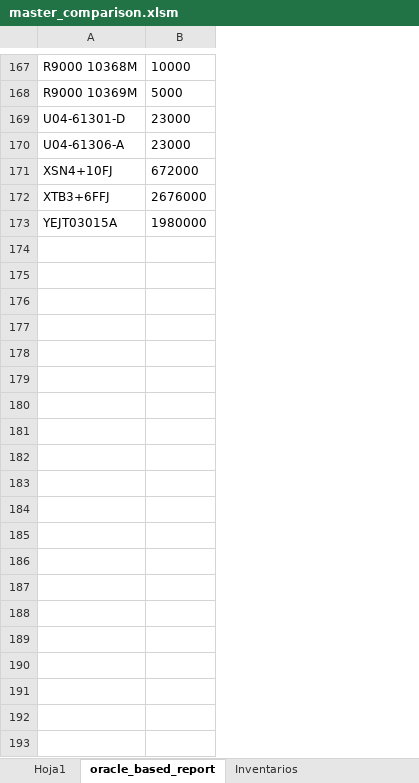
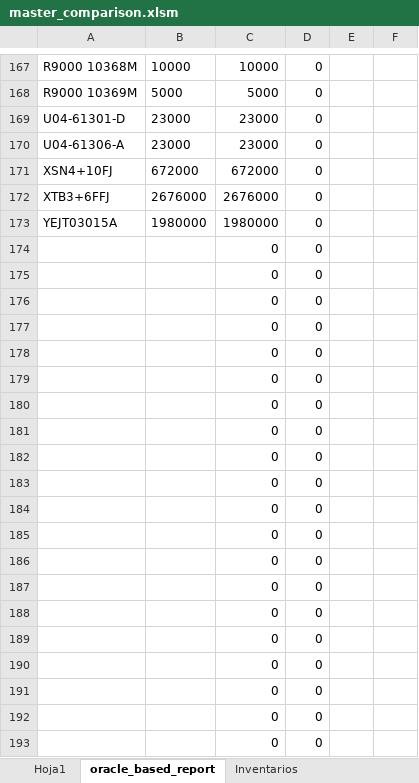
Before and after one commit to Karosuo/excel_tools, an Excel workbook: Inventory_comparator/master_comparison.xlsm, sheet oracle_based_report, drawn as a sheet; only a part is shown, gaps mark what is left out; values as stored, in another font and other column widths than the file's, no borders; the diff covers the shown part only; the diff names each change by its address in the sheet, - before the commit and + after, or states it on an @@ line.

```diff
--- a/Inventory_comparator/master_comparison.xlsm (sheet oracle_based_report)
+++ b/Inventory_comparator/master_comparison.xlsm (sheet oracle_based_report)
+column C, rows 167-173: 10000 | 5000 | 23000 | 23000 | 672000 | 2676000 | 1980000
+column D, rows 167-173: all 0
+column E, empty
+column F, empty
+row 174:  |  | 0 | 0
+row 175:  |  | 0 | 0
+row 176:  |  | 0 | 0
+row 177:  |  | 0 | 0
+row 178:  |  | 0 | 0
+row 179:  |  | 0 | 0
+row 180:  |  | 0 | 0
+row 181:  |  | 0 | 0
+row 182:  |  | 0 | 0
+row 183:  |  | 0 | 0
+row 184:  |  | 0 | 0
+row 185:  |  | 0 | 0
+row 186:  |  | 0 | 0
+row 187:  |  | 0 | 0
+row 188:  |  | 0 | 0
+row 189:  |  | 0 | 0
+row 190:  |  | 0 | 0
+row 191:  |  | 0 | 0
+row 192:  |  | 0 | 0
+row 193:  |  | 0 | 0
```
Also changed, not shown: 36 added rows, 9 edited cells and merged cells elsewhere in this sheet, sheet Hoja1.
